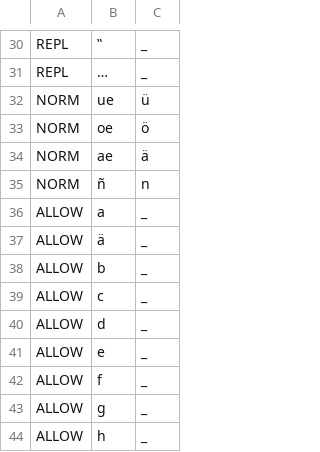
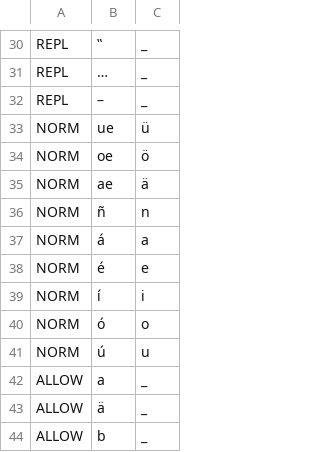
Before and after one commit to ftyers/commonvoice-utils, a TSV file: cvutils/data/de/validate.tsv, drawn as a sheet; only a part is shown, gaps mark what is left out; the shorter side is filled out with more unchanged rows; the diff names each change by its address in the sheet, - before the commit and + after, or states it on an @@ line.

```diff
--- a/cvutils/data/de/validate.tsv
+++ b/cvutils/data/de/validate.tsv
+row 32: REPL | – | _
+row 37: NORM | á | a
+row 38: NORM | é | e
+row 39: NORM | í | i
+row 40: NORM | ó | o
+row 41: NORM | ú | u
```
Also changed, not shown: cvutils/data/it/validate.tsv.
